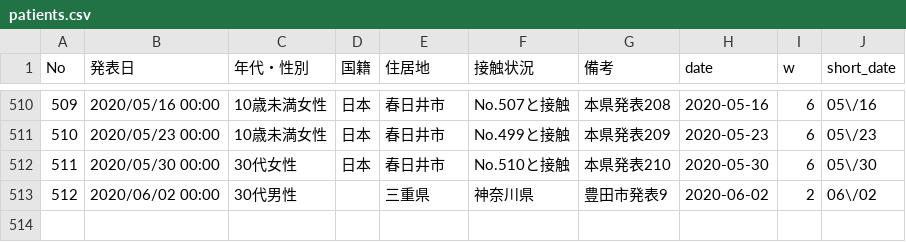
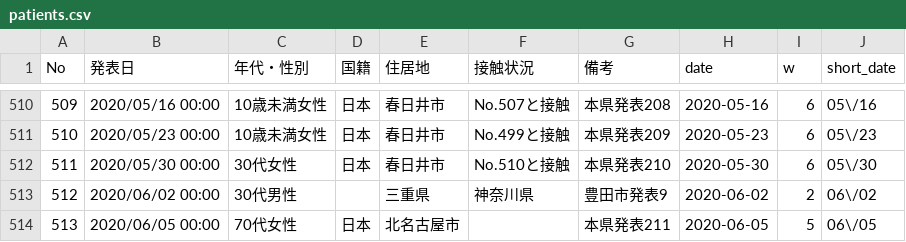
Before and after one commit to yoshitaka7/covid19, a CSV file: patients.csv, drawn as a sheet; only a part is shown, gaps mark what is left out.

```diff
--- a/patients.csv
+++ b/patients.csv
@@ -513 +513,2 @@ No,発表日,年代・性別,国籍,住居地,接触状況,備考,date,w,short_d
 512,2020/06/02 00:00,30代男性,,三重県,神奈川県,豊田市発表9,2020-06-02,2,06\/02
+513,2020/06/05 00:00,70代女性,日本,北名古屋市,,本県発表211,2020-06-05,5,06\/05
```
Also changed, not shown: main_summary_history.csv, source.csv, 2 other files.
